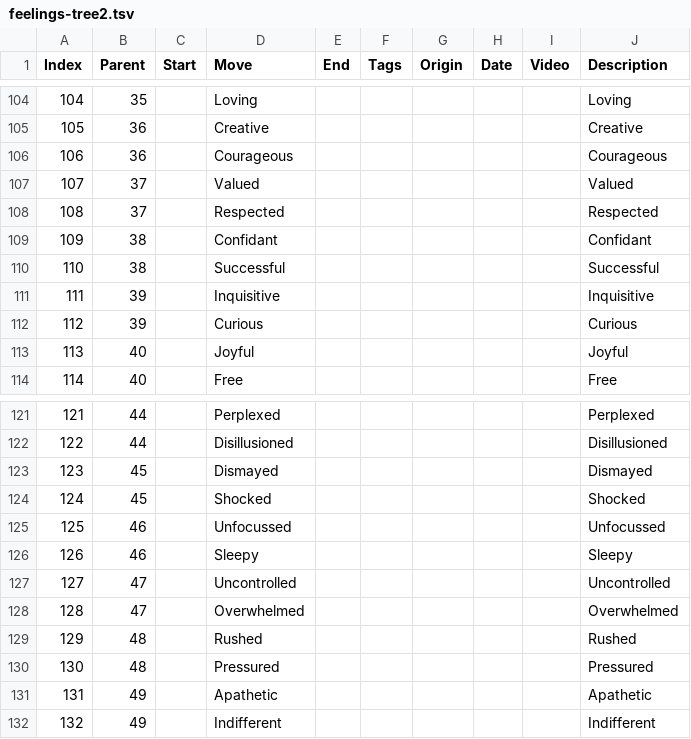
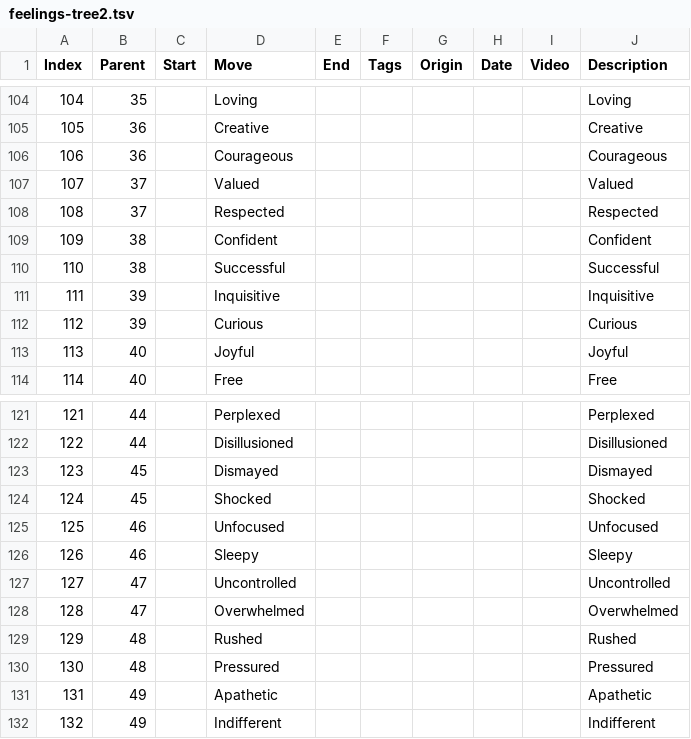
Before and after one commit to jnnnnn/jnnnnn.github.io, a TSV file: needs/feelings-tree2.tsv, drawn as a sheet; only a part is shown, gaps mark what is left out.

Commit message:
sp

```diff
--- a/needs/feelings-tree2.tsv
+++ b/needs/feelings-tree2.tsv
@@ -108,3 +108,3 @@ Index	Parent	Start	Move	End	Tags	Origin	Date	Video	Description
 108	37		Respected						Respected
-109	38		Confidant						Confidant
+109	38		Confident						Confident
 110	38		Successful						Successful
@@ -124,3 +124,3 @@ Index	Parent	Start	Move	End	Tags	Origin	Date	Video	Description
 124	45		Shocked						Shocked
-125	46		Unfocussed						Unfocussed
+125	46		Unfocused						Unfocused
 126	46		Sleepy						Sleepy
```
